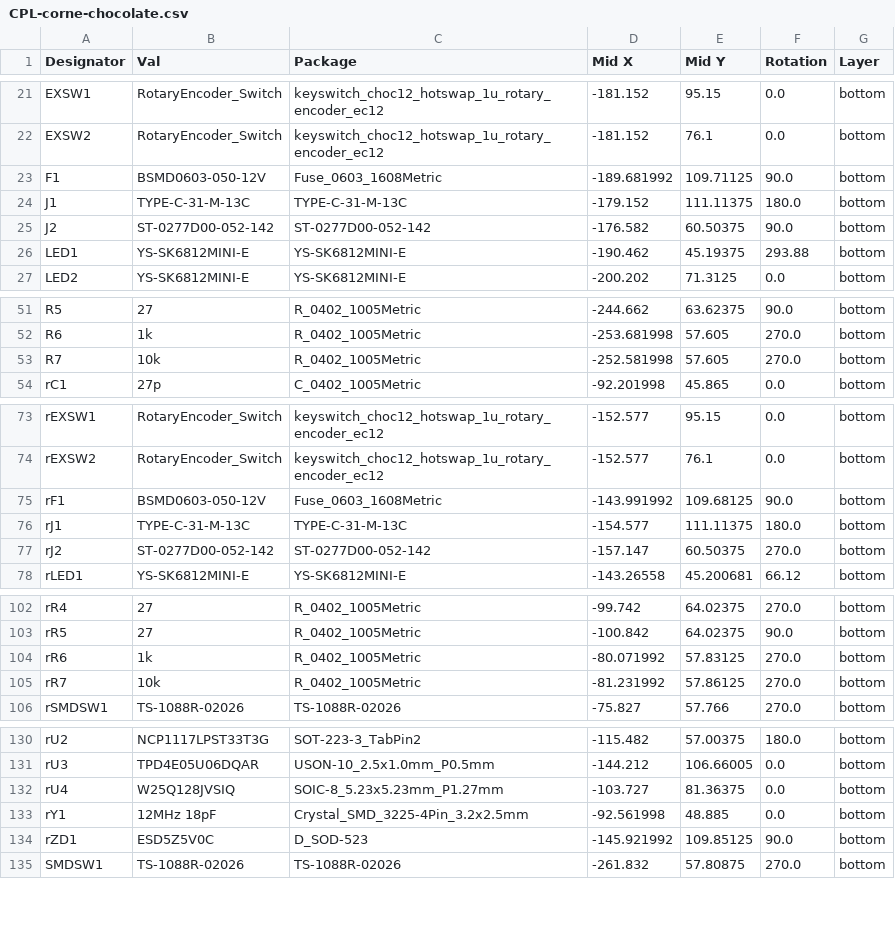
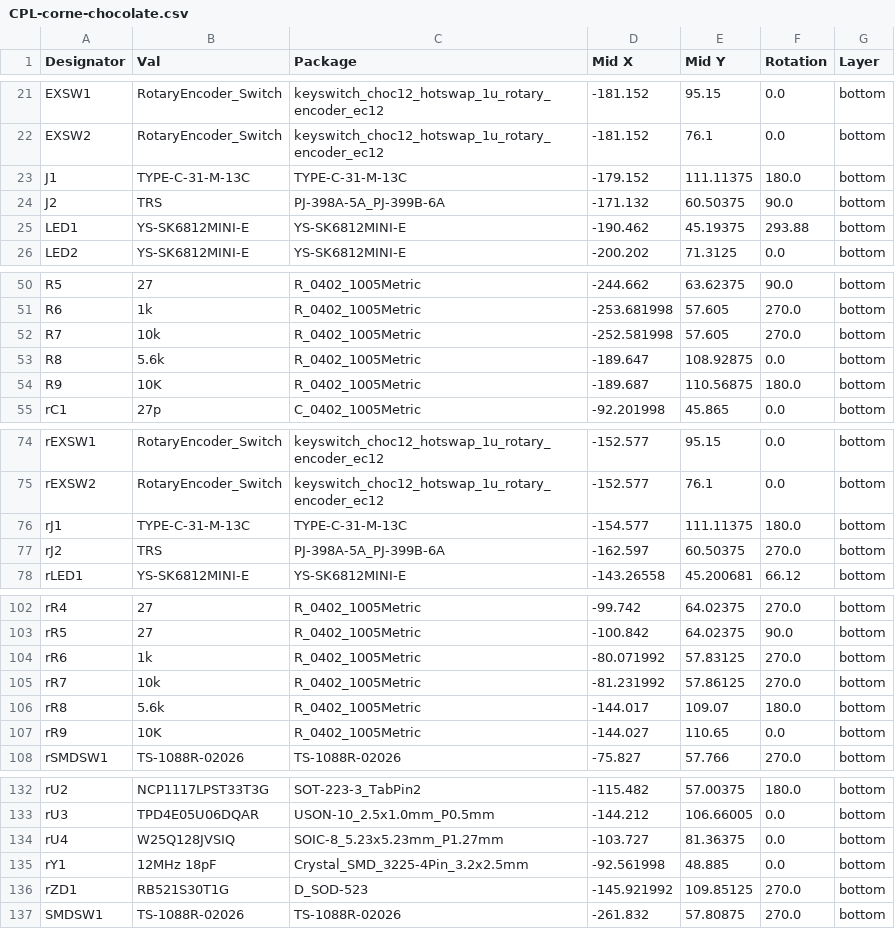
Before and after one commit to nooneknowspeter/crkbd, a CSV file: pcbs/corne-chocolate/hotswap/jlcpcb/production_files/CPL-corne-chocolate.csv, drawn as a sheet; only a part is shown, gaps mark what is left out; the diff covers the shown part only.

```diff
--- a/pcbs/corne-chocolate/hotswap/jlcpcb/production_files/CPL-corne-chocolate.csv
+++ b/pcbs/corne-chocolate/hotswap/jlcpcb/production_files/CPL-corne-chocolate.csv
@@ -22,5 +22,4 @@ EXSW1,RotaryEncoder_Switch,keyswitch_choc12_hotswap_1u_rotary_encoder_ec12,-181.
 EXSW2,RotaryEncoder_Switch,keyswitch_choc12_hotswap_1u_rotary_encoder_ec12,-181.152,76.1,0.0,bottom
-F1,BSMD0603-050-12V,Fuse_0603_1608Metric,-189.681992,109.71125,90.0,bottom
 J1,TYPE-C-31-M-13C,TYPE-C-31-M-13C,-179.152,111.11375,180.0,bottom
-J2,ST-0277D00-052-142,ST-0277D00-052-142,-176.582,60.50375,90.0,bottom
+J2,TRS,PJ-398A-5A_PJ-399B-6A,-171.132,60.50375,90.0,bottom
 LED1,YS-SK6812MINI-E,YS-SK6812MINI-E,-190.462,45.19375,293.88,bottom
@@ -53,2 +52,4 @@ R6,1k,R_0402_1005Metric,-253.681998,57.605,270.0,bottom
 R7,10k,R_0402_1005Metric,-252.581998,57.605,270.0,bottom
+R8,5.6k,R_0402_1005Metric,-189.647,108.92875,0.0,bottom
+R9,10K,R_0402_1005Metric,-189.687,110.56875,180.0,bottom
 rC1,27p,C_0402_1005Metric,-92.201998,45.865,0.0,bottom
@@ -74,5 +75,4 @@ rEXSW1,RotaryEncoder_Switch,keyswitch_choc12_hotswap_1u_rotary_encoder_ec12,-152
 rEXSW2,RotaryEncoder_Switch,keyswitch_choc12_hotswap_1u_rotary_encoder_ec12,-152.577,76.1,0.0,bottom
-rF1,BSMD0603-050-12V,Fuse_0603_1608Metric,-143.991992,109.68125,90.0,bottom
 rJ1,TYPE-C-31-M-13C,TYPE-C-31-M-13C,-154.577,111.11375,180.0,bottom
-rJ2,ST-0277D00-052-142,ST-0277D00-052-142,-157.147,60.50375,270.0,bottom
+rJ2,TRS,PJ-398A-5A_PJ-399B-6A,-162.597,60.50375,270.0,bottom
 rLED1,YS-SK6812MINI-E,YS-SK6812MINI-E,-143.26558,45.200681,66.12,bottom
@@ -105,2 +105,4 @@ rR6,1k,R_0402_1005Metric,-80.071992,57.83125,270.0,bottom
 rR7,10k,R_0402_1005Metric,-81.231992,57.86125,270.0,bottom
+rR8,5.6k,R_0402_1005Metric,-144.017,109.07,180.0,bottom
+rR9,10K,R_0402_1005Metric,-144.027,110.65,0.0,bottom
 rSMDSW1,TS-1088R-02026,TS-1088R-02026,-75.827,57.766,270.0,bottom
@@ -133,3 +135,3 @@ rU4,W25Q128JVSIQ,SOIC-8_5.23x5.23mm_P1.27mm,-103.727,81.36375,0.0,bottom
 rY1,12MHz 18pF,Crystal_SMD_3225-4Pin_3.2x2.5mm,-92.561998,48.885,0.0,bottom
-rZD1,ESD5Z5V0C,D_SOD-523,-145.921992,109.85125,90.0,bottom
+rZD1,RB521S30T1G,D_SOD-523,-145.921992,109.85125,270.0,bottom
 SMDSW1,TS-1088R-02026,TS-1088R-02026,-261.832,57.80875,270.0,bottom
```
Also changed, not shown: 2 edited cells elsewhere in this file, pcbs/corne-cherry/hotswap/jlcpcb/production_files/BOM-corne-cherry.csv, pcbs/corne-cherry/hotswap/jlcpcb/production_files/CPL-corne-cherry.csv, 17 other files.
